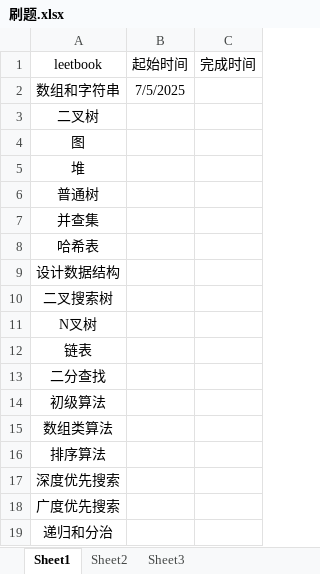
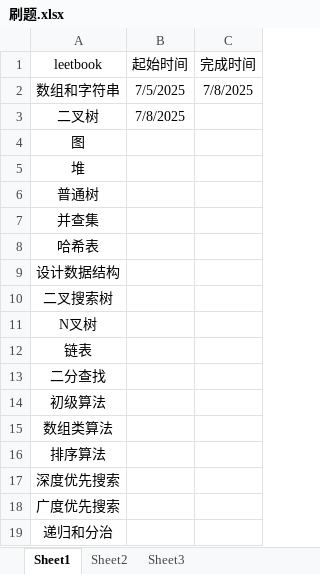
Before and after one commit to xiebaoma/leetcode-cpp-interview-prep, an Excel workbook: 刷题.xlsx, sheet Sheet1, drawn as a sheet; values as stored, in another font and other column widths than the file's, no borders; the diff names each change by its address in the sheet, - before the commit and + after, or states it on an @@ line.

```diff
--- a/刷题.xlsx (sheet Sheet1)
+++ b/刷题.xlsx (sheet Sheet1)
-C2 (完成时间): (empty)
+C2 (完成时间): 7/8/2025
-B3 (起始时间): (empty)
+B3 (起始时间): 7/8/2025
```
Also changed, not shown: 11 other files.
